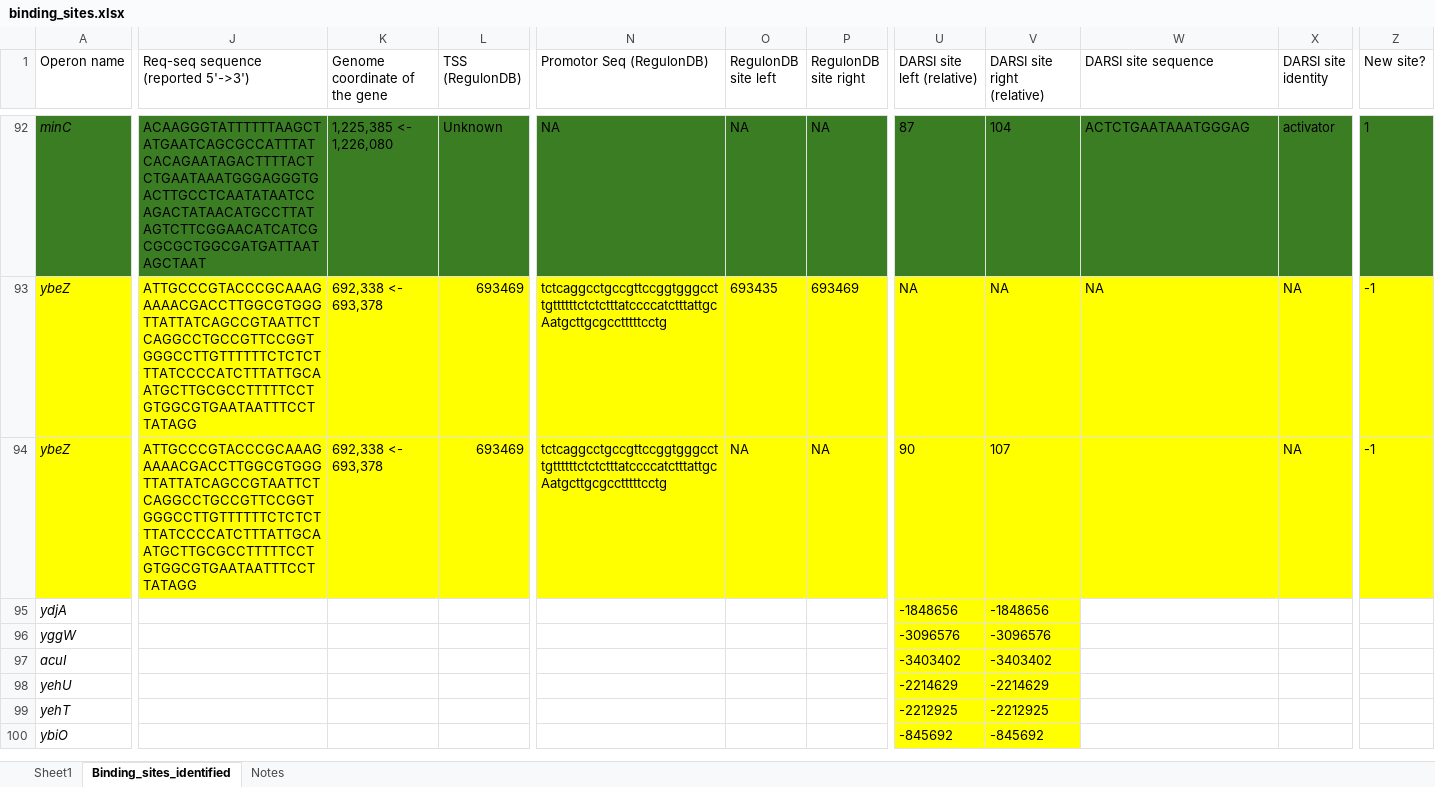
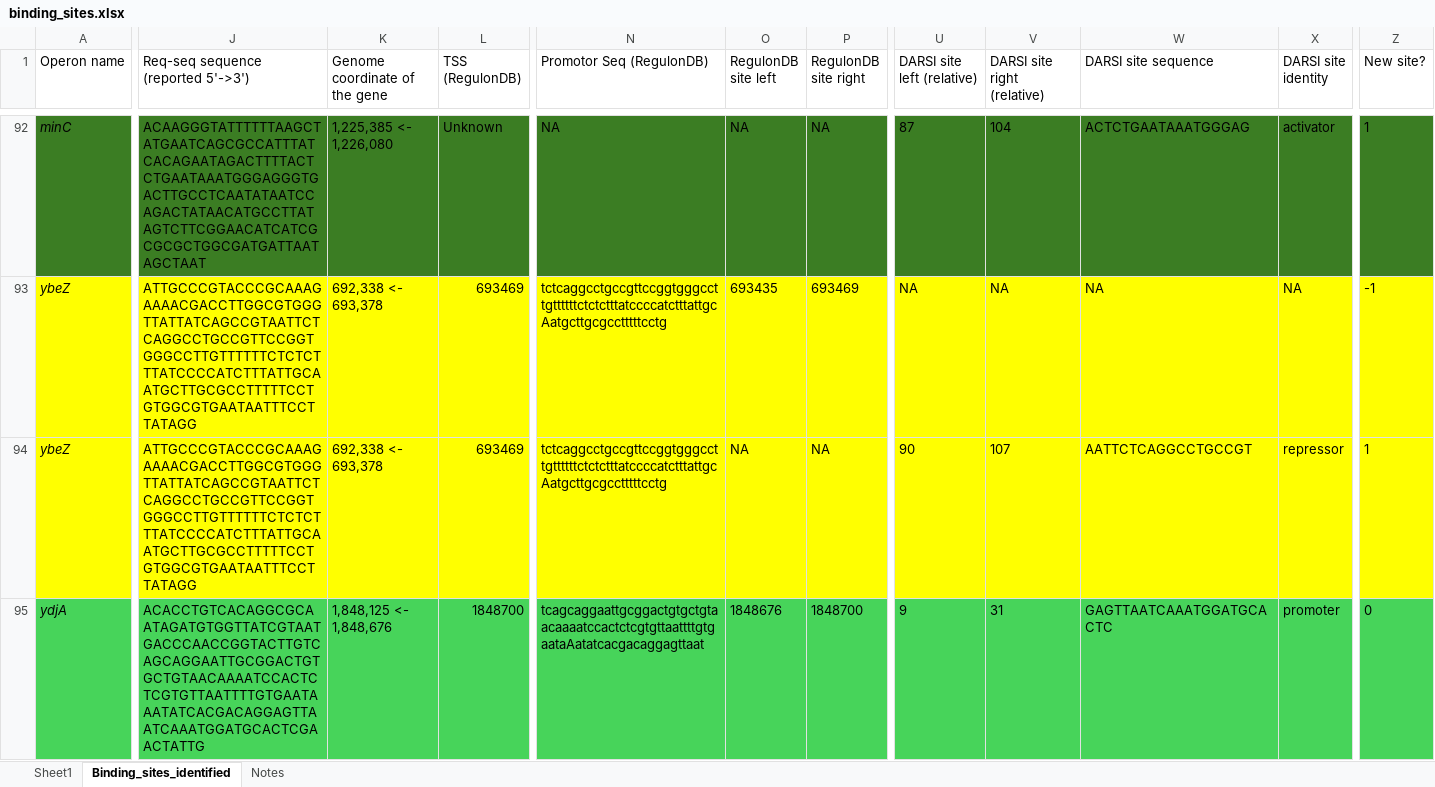
Before and after one commit to armankarshenas/DARSI, an Excel workbook: data/binding_sites.xlsx, sheet Binding_sites_identified, drawn as a sheet; only a part is shown, gaps mark what is left out; the shorter side is filled out with more unchanged rows; values as stored, in another font and other column widths than the file's, no borders; removed rows and columns are numbered as before the commit, all else as after; rows hold the shown columns only; the diff covers the shown part only; the diff names each change by its address in the sheet, - before the commit and + after, or states it on an @@ line.

```diff
--- a/data/binding_sites.xlsx (sheet Binding_sites_identified)
+++ b/data/binding_sites.xlsx (sheet Binding_sites_identified)
-W94 (DARSI site sequence): (empty)
+W94 (DARSI site sequence): AATTCTCAGGCCTGCCGT
-X94 (DARSI site identity): NA
+X94 (DARSI site identity): repressor
-Z94 (New site?): -1
+Z94 (New site?): 1
-A95:P95 fill: none
+A95:P95 fill: #47D45A
-J95: (empty)
+J95: ACACCTGTCACAGGCGCAATAGATGTGGTTATCGTAATGACCCAACCGGTACTTGTCAGCAGGAATTGCGGACTGTGCTGTAACAAAATCCACTCTCGTGTTAATTTTGTGAATAAATATCACGACAGGAGTTAATCAAATGGATGCACTCGAACTATTG
-K95 (Genome coordinate of the gene): (empty)
+K95 (Genome coordinate of the gene): 1,848,125 <- 1,848,676
-L95 (TSS (RegulonDB)): (empty)
+L95 (TSS (RegulonDB)): 1848700
-N95 (Promotor Seq (RegulonDB)): (empty)
+N95 (Promotor Seq (RegulonDB)): tcagcaggaattgcggactgtgctgtaacaaaatccactctcgtgttaattttgtgaataAatatcacgacaggagttaat
-O95 (RegulonDB site left): (empty)
+O95 (RegulonDB site left): 1848676
-P95 (RegulonDB site right): (empty)
+P95 (RegulonDB site right): 1848700
-U95 (DARSI site left (relative)): -1848656
+U95 (DARSI site left (relative)): 9
-U95:V95 fill: #FFFF00
+U95:V95 fill: #47D45A
-V95 (DARSI site right (relative)): -1848656
+V95 (DARSI site right (relative)): 31
-W95 (DARSI site sequence): (empty)
+W95 (DARSI site sequence): GAGTTAATCAAATGGATGCACTC
-W95:Z95 fill: none
+W95:Z95 fill: #47D45A
-X95 (DARSI site identity): (empty)
+X95 (DARSI site identity): promoter
-Z95 (New site?): (empty)
+Z95 (New site?): 0
-row 96: yggW |  |  |  |  |  |  | -3096576 | -3096576
```
Also changed, not shown: 2 added rows, 5 edited cells and cell formats elsewhere in this sheet, formulas that keep their value, 6 other files.
